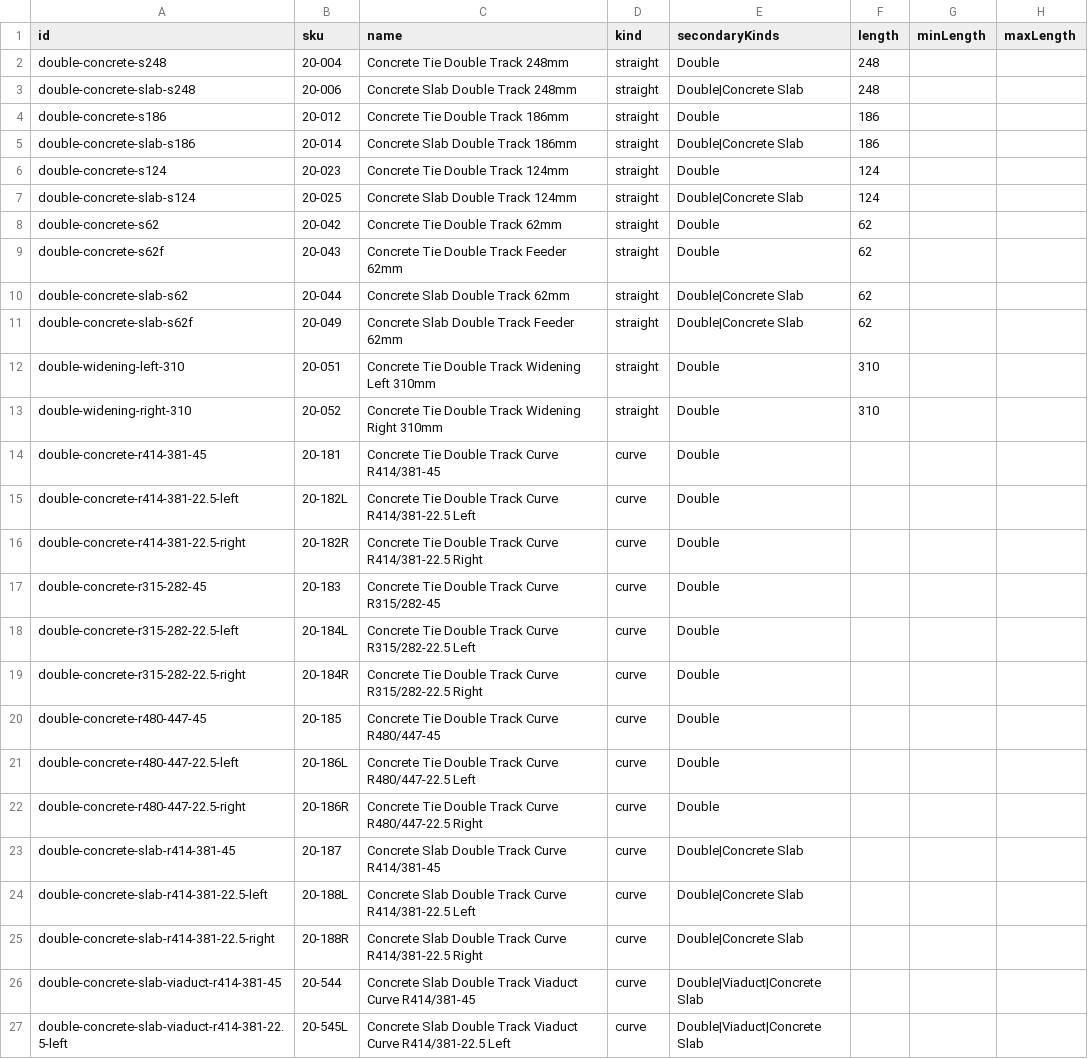
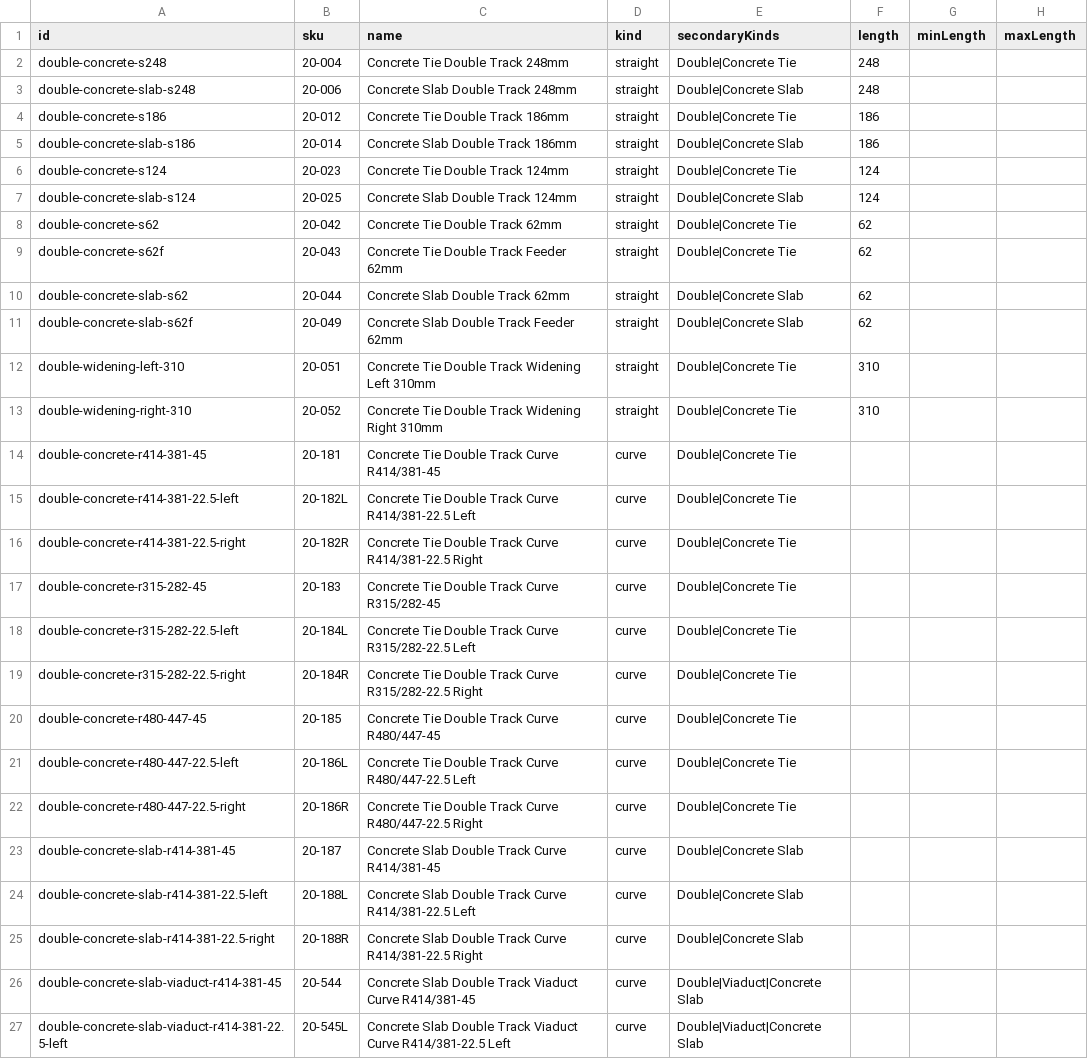
Before and after one commit to bwshockley/unitrack-planner, a CSV file: data/unitrack-csv/packs/double_track.csv, drawn as a sheet; only a part is shown; the diff names each change by its address in the sheet, - before the commit and + after, or states it on an @@ line.

```diff
--- a/data/unitrack-csv/packs/double_track.csv
+++ b/data/unitrack-csv/packs/double_track.csv
-E2 (secondaryKinds): Double
+E2 (secondaryKinds): Double|Concrete Tie
-E4 (secondaryKinds): Double
+E4 (secondaryKinds): Double|Concrete Tie
-E6 (secondaryKinds): Double
+E6 (secondaryKinds): Double|Concrete Tie
-E8:E9 (secondaryKinds): Double
+E8:E9 (secondaryKinds): Double|Concrete Tie
-E12:E22 (secondaryKinds): Double
+E12:E22 (secondaryKinds): Double|Concrete Tie
```
Also changed, not shown: data/unitrack-csv/packs/basic_track.csv, data/unitrack-csv/unitrack_pdf_app_native_all.csv, 4 other files.
